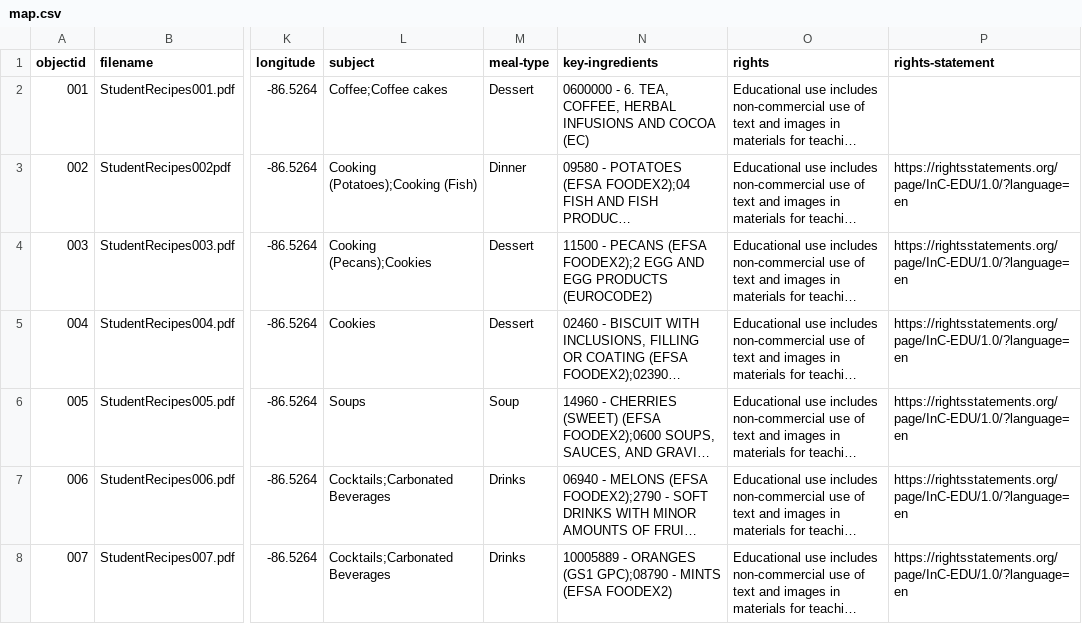
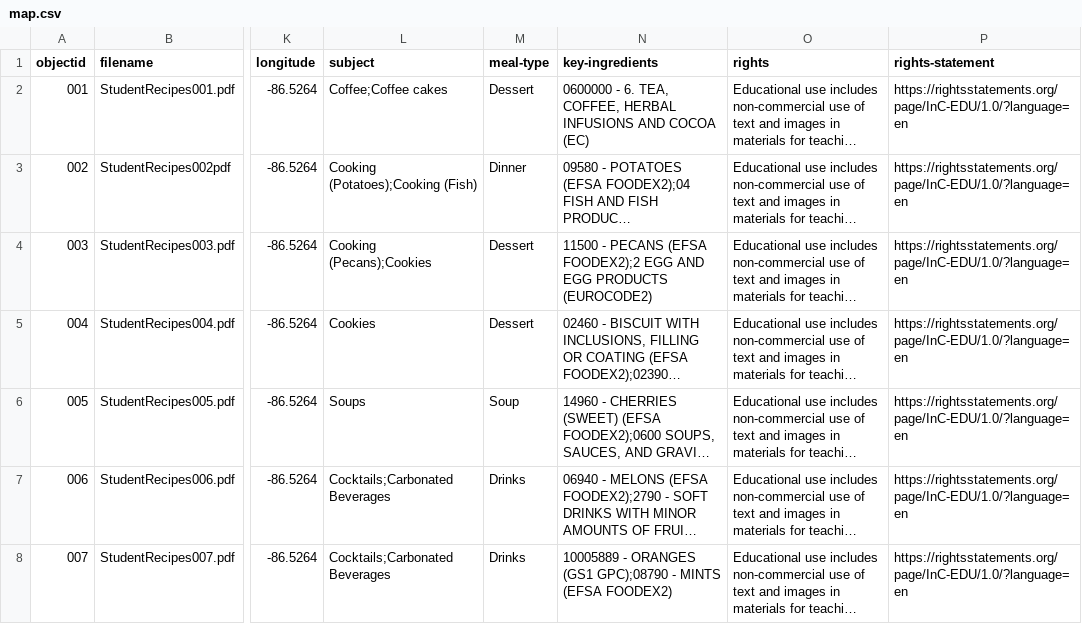
Before and after one commit to jityler/CookingWithIU, a CSV file: _data/map.csv, drawn as a sheet; only a part is shown, gaps mark what is left out; long unchanged cells end in …; the diff names each change by its address in the sheet, - before the commit and + after, or states it on an @@ line.

Commit message:
Changing MAP, about the collection and ingredients
Additions to MAP, seeing if i can add the tech, and period to ingredients

```diff
--- a/_data/map.csv
+++ b/_data/map.csv
-P2 (rights-statement): (empty)
+P2 (rights-statement): https://rightsstatements.org/page/InC-EDU/1.0/?language=en
```
Also changed, not shown: 2 other files.
